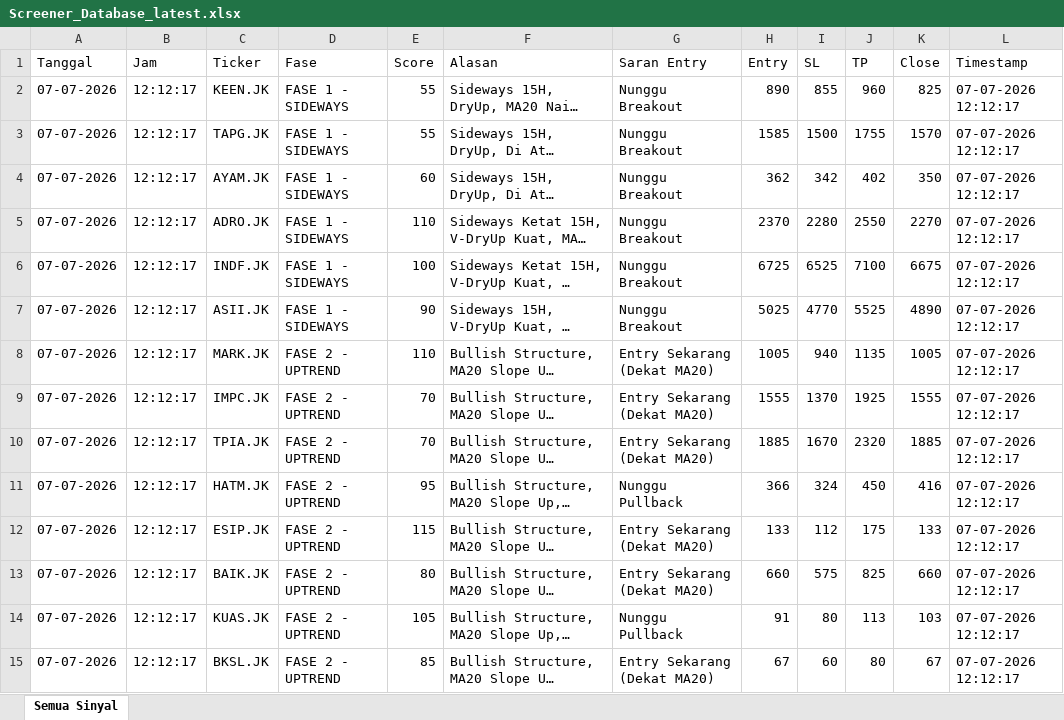
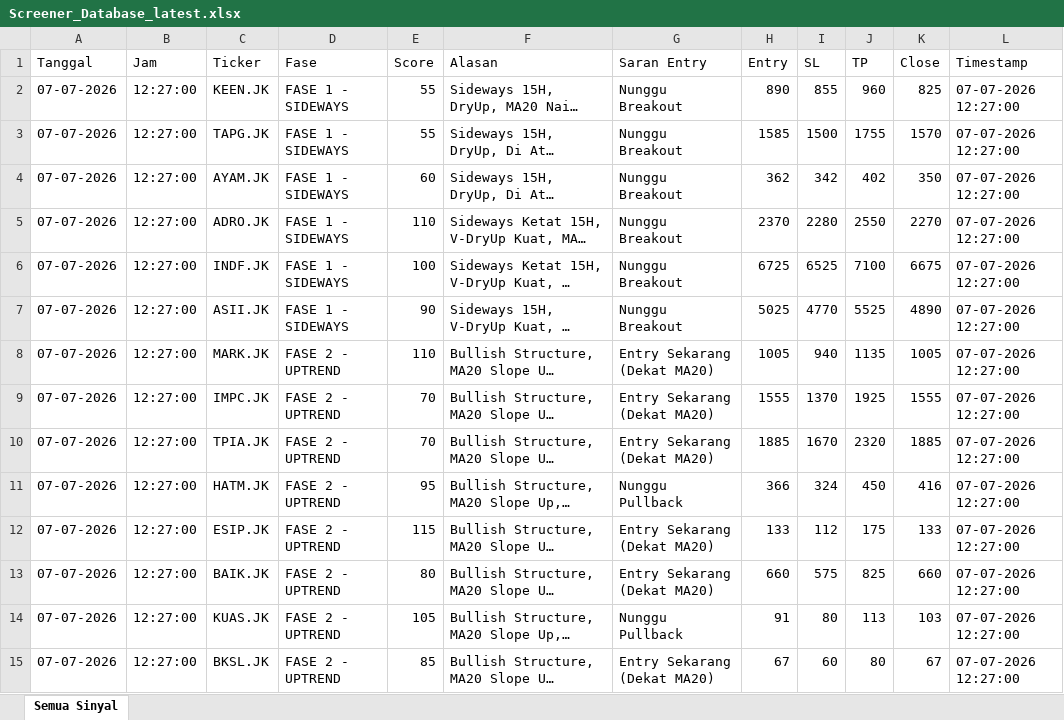
Before and after one commit to dedewhy/trading_screener, an Excel workbook: screener_output/Screener_Database_latest.xlsx, sheet Semua Sinyal, drawn as a sheet; only a part is shown; long unchanged cells end in …; values as stored, in another font and other column widths than the file's, no borders; the diff covers the shown part only; the diff names each change by its address in the sheet, - before the commit and + after, or states it on an @@ line.

Commit message:
Auto-update screener output 20260707_1231

```diff
--- a/screener_output/Screener_Database_latest.xlsx (sheet Semua Sinyal)
+++ b/screener_output/Screener_Database_latest.xlsx (sheet Semua Sinyal)
-B2:B15 (Jam): 12:12:17
+B2:B15 (Jam): 12:27:00
-L2:L15 (Timestamp): 07-07-2026 12:12:17
+L2:L15 (Timestamp): 07-07-2026 12:27:00
```
Also changed, not shown: 108 edited cells elsewhere in this sheet.
